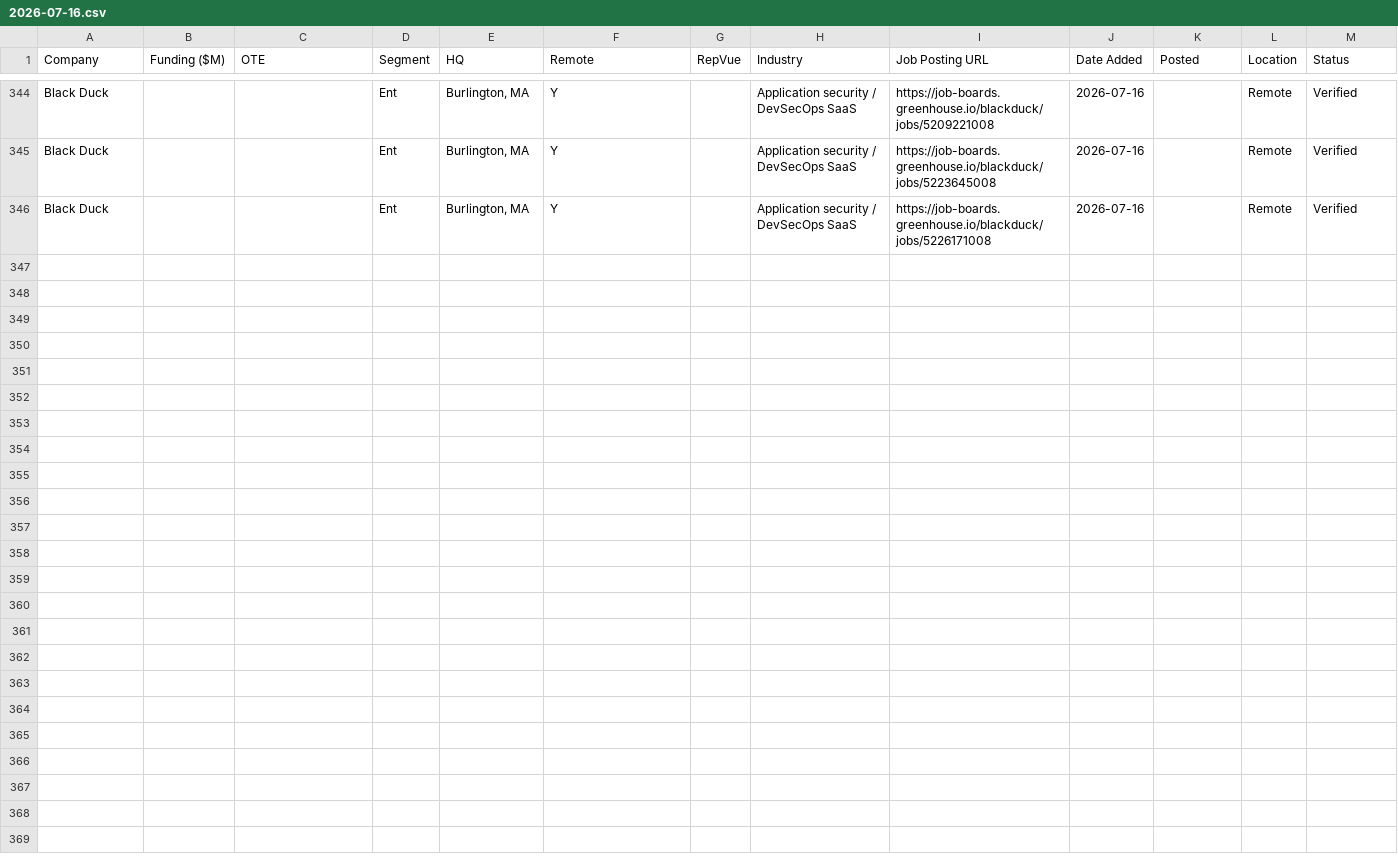
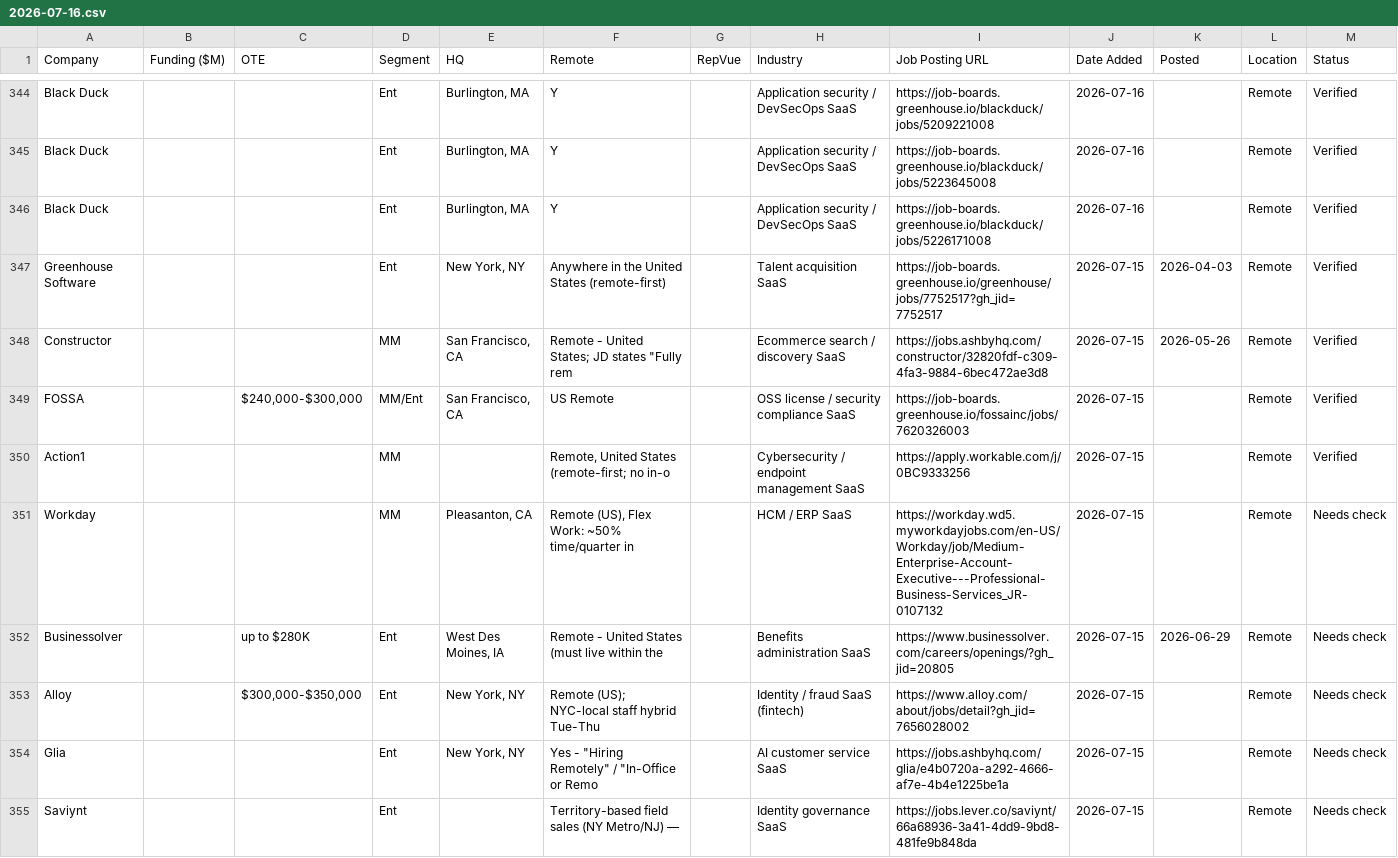
Before and after one commit to eric-hastie/remote-ae-job-hunt, a CSV file: data/2026-07-16.csv, drawn as a sheet; only a part is shown, gaps mark what is left out; the diff names each change by its address in the sheet, - before the commit and + after, or states it on an @@ line.

```diff
--- a/data/2026-07-16.csv
+++ b/data/2026-07-16.csv
+row 347: Greenhouse Software |  |  | Ent | New York, NY | Anywhere in the United States (remote-first) |  | Talent acquisition SaaS | https://job-boards.greenhouse.io/greenhouse/jobs/7752517?gh_jid=7752517 | 2026-07-15 | 2026-04-03 | Remote | Verified
+row 348: Constructor |  |  | MM | San Francisco, CA | Remote - United States; JD states "Fully rem |  | Ecommerce search / discovery SaaS | https://jobs.ashbyhq.com/constructor/32820fdf-c309-4fa3-9884-6bec472ae3d8 | 2026-07-15 | 2026-05-26 | Remote | Verified
+row 349: FOSSA |  | $240,000-$300,000 | MM/Ent | San Francisco, CA | US Remote |  | OSS license / security compliance SaaS | https://job-boards.greenhouse.io/fossainc/jobs/7620326003 | 2026-07-15 |  | Remote | Verified
+row 350: Action1 |  |  | MM |  | Remote, United States (remote-first; no in-o |  | Cybersecurity / endpoint management SaaS | https://apply.workable.com/j/0BC9333256 | 2026-07-15 |  | Remote | Verified
+row 351: Workday |  |  | MM | Pleasanton, CA | Remote (US), Flex Work: ~50% time/quarter in |  | HCM / ERP SaaS | https://workday.wd5.myworkdayjobs.com/en-US/Workday/job/Medium-Enterprise-Account-Executive---Professional-Business-Services_JR-0107132 | 2026-07-15 |  | Remote | Needs check
+row 352: Businessolver |  | up to $280K | Ent | West Des Moines, IA | Remote - United States (must live within the |  | Benefits administration SaaS | https://www.businessolver.com/careers/openings/?gh_jid=20805 | 2026-07-15 | 2026-06-29 | Remote | Needs check
+row 353: Alloy |  | $300,000-$350,000 | Ent | New York, NY | Remote (US); NYC-local staff hybrid Tue-Thu |  | Identity / fraud SaaS (fintech) | https://www.alloy.com/about/jobs/detail?gh_jid=7656028002 | 2026-07-15 |  | Remote | Needs check
+row 354: Glia |  |  | Ent | New York, NY | Yes - "Hiring Remotely" / "In-Office or Remo |  | AI customer service SaaS | https://jobs.ashbyhq.com/glia/e4b0720a-a292-4666-af7e-4b4e1225be1a | 2026-07-15 |  | Remote | Needs check
+row 355: Saviynt |  |  | Ent |  | Territory-based field sales (NY Metro/NJ) — |  | Identity governance SaaS | https://jobs.lever.co/saviynt/66a68936-3a41-4dd9-9bd8-481fe9b848da | 2026-07-15 |  | Remote | Needs check
```
Also changed, not shown: data/latest.csv, 7 other files.
